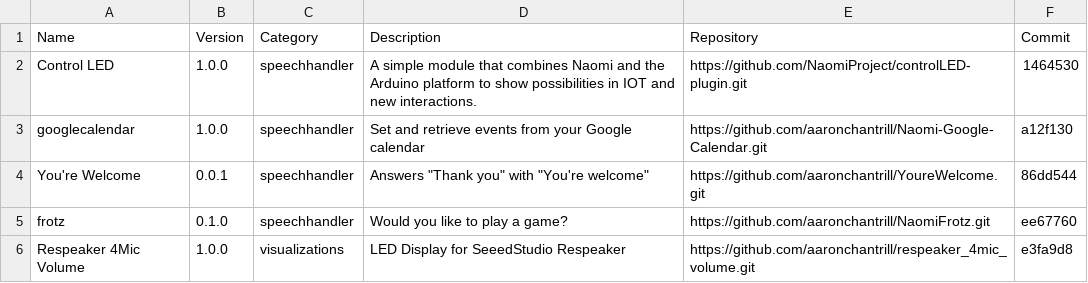
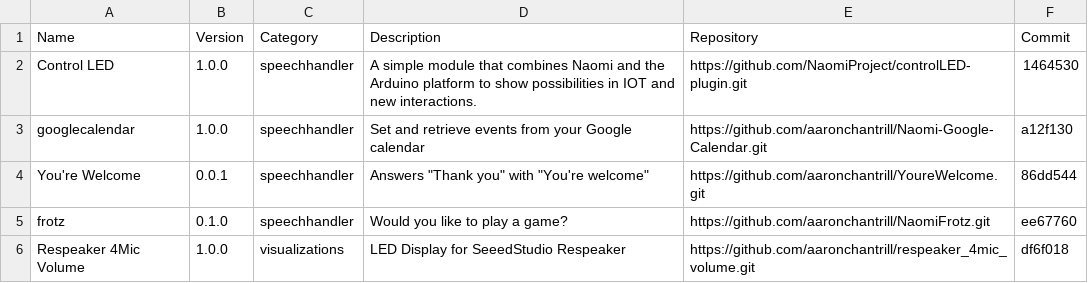
Before and after one commit to NaomiProject/naomi-plugins, a CSV file: plugins.csv, drawn as a sheet.

Commit message:
Update plugins.csv

```diff
--- a/plugins.csv
+++ b/plugins.csv
@@ -5,2 +5,2 @@ Name,Version,Category,Description,Repository,Commit
 "frotz","0.1.0","speechhandler","Would you like to play a game?","https://github.com/aaronchantrill/NaomiFrotz.git","ee67760"
-"Respeaker 4Mic Volume","1.0.0","visualizations","LED Display for SeeedStudio Respeaker","https://github.com/aaronchantrill/respeaker_4mic_volume.git","e3fa9d8"
+"Respeaker 4Mic Volume","1.0.0","visualizations","LED Display for SeeedStudio Respeaker","https://github.com/aaronchantrill/respeaker_4mic_volume.git","df6f018"
```
